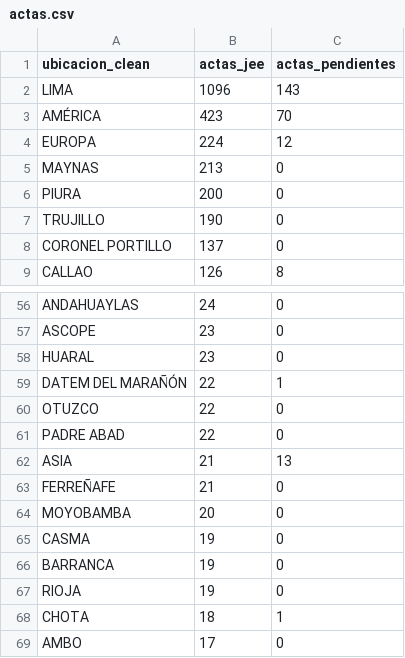
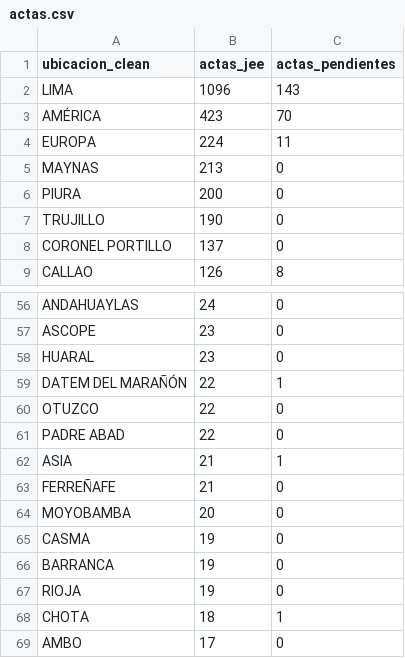
Before and after one commit to kronstadt-lambda/elec-tracker-pe, a CSV file: data_stream/actas.csv, drawn as a sheet; only a part is shown, gaps mark what is left out.

Commit message:
Auto-update data: 2026-04-18 13:40:06

```diff
--- a/data_stream/actas.csv
+++ b/data_stream/actas.csv
@@ -3,3 +3,3 @@ LIMA,1096,143
 AMÉRICA,423,70
-EUROPA,224,12
+EUROPA,224,11
 MAYNAS,213,0
@@ -61,3 +61,3 @@ OTUZCO,22,0
 PADRE ABAD,22,0
-ASIA,21,13
+ASIA,21,1
 FERREÑAFE,21,0
```
Also changed, not shown: 1 other file.
